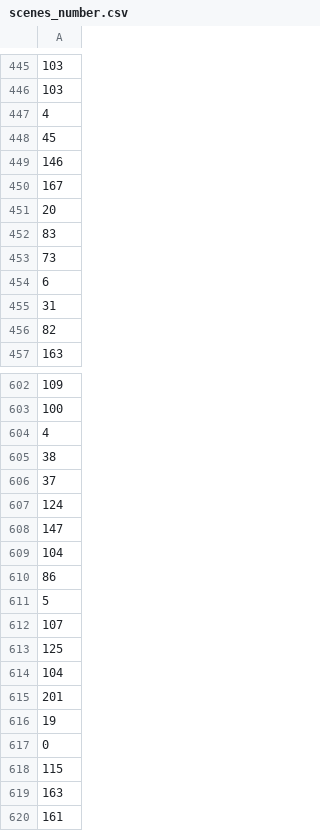
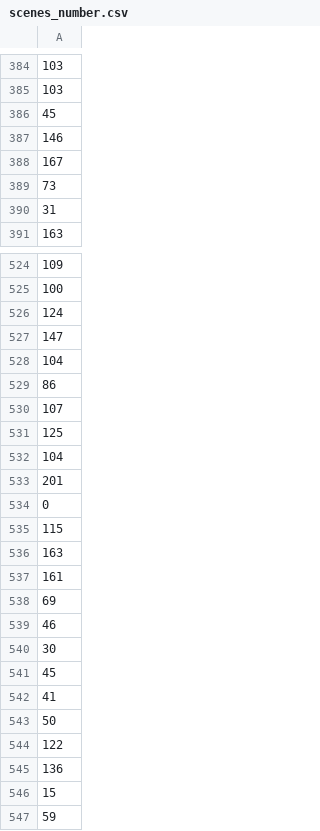
Before and after one commit to leihuayi/YoutubeMVGenerator, a CSV file: statistics/scenes_number.csv, drawn as a sheet; only a part is shown, gaps mark what is left out; the shorter side is filled out with more unchanged rows; the diff covers the shown part only; the diff names each change by its address in the sheet, - before the commit and + after, or states it on an @@ line.

```diff
--- a/statistics/scenes_number.csv
+++ b/statistics/scenes_number.csv
-row 447: 4
-row 451: 20
-row 452: 83
-row 454: 6
-row 456: 82
-row 604: 4
-row 605: 38
-row 606: 37
-row 611: 5
-row 616: 19
```
Also changed, not shown: 177 removed rows and 3 edited cells elsewhere in this file, 1 other file.
